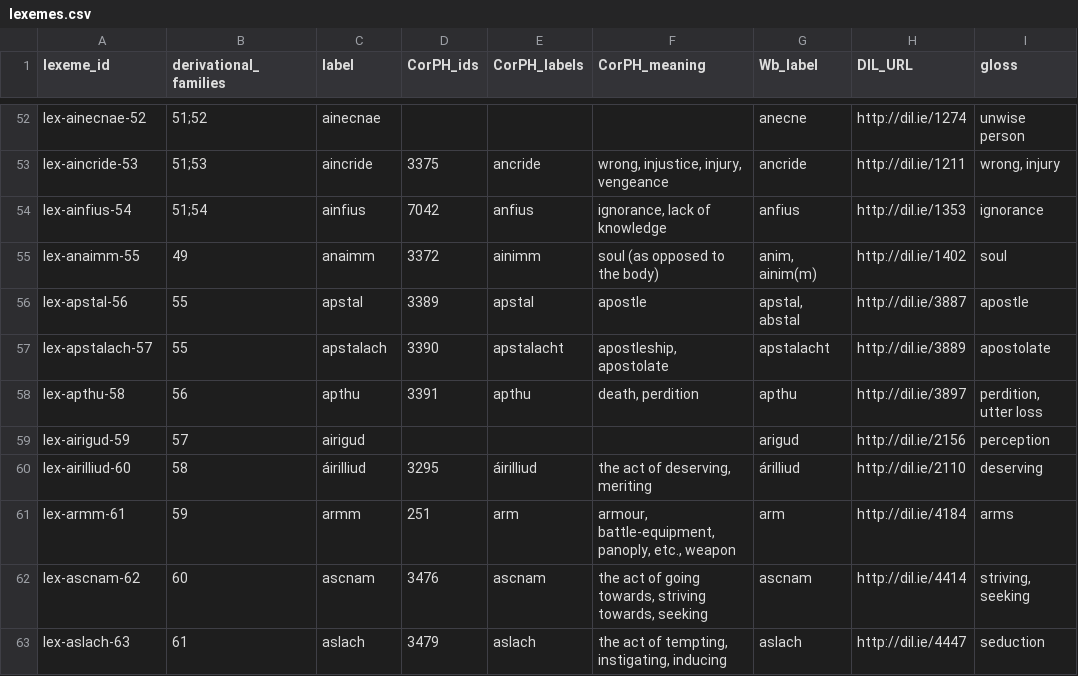
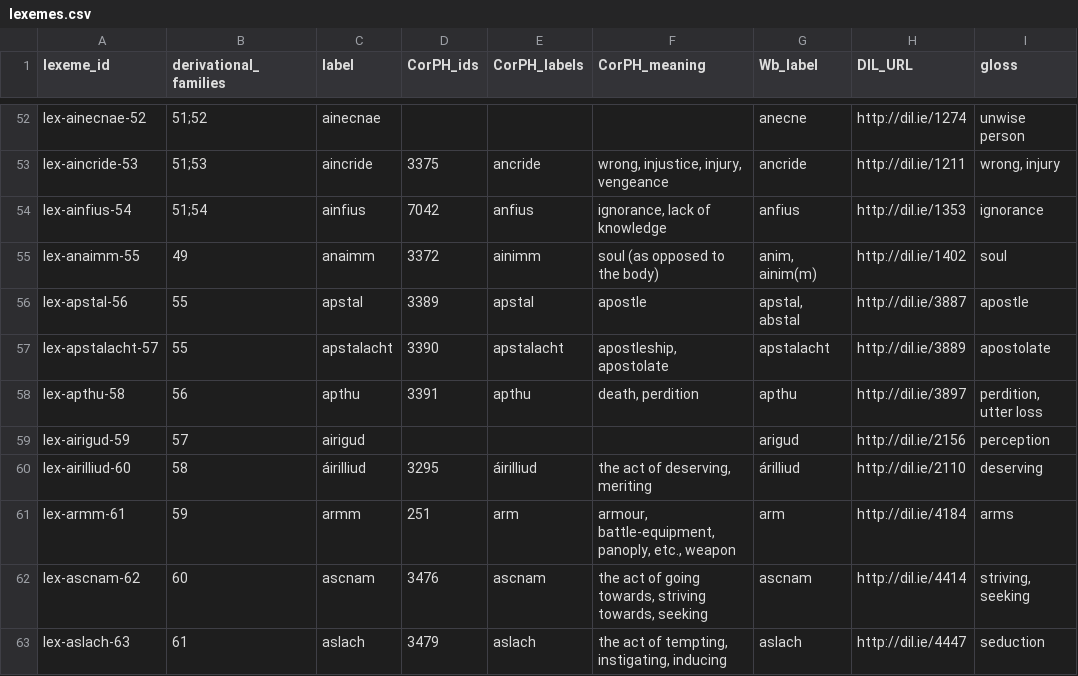
Before and after one commit to cormacanderson/Goidelex, a CSV file: lexemes.csv, drawn as a sheet; only a part is shown, gaps mark what is left out; the diff names each change by its address in the sheet, - before the commit and + after, or states it on an @@ line.

Commit message:
Correct spelling of apstalacht
Corrects spelling of apstalacht in lexemes and flexemes tables

```diff
--- a/lexemes.csv
+++ b/lexemes.csv
-A57 (lexeme_id): lex-apstalach-57
+A57 (lexeme_id): lex-apstalacht-57
-C57 (label): apstalach
+C57 (label): apstalacht
```
Also changed, not shown: flexemes.csv.
